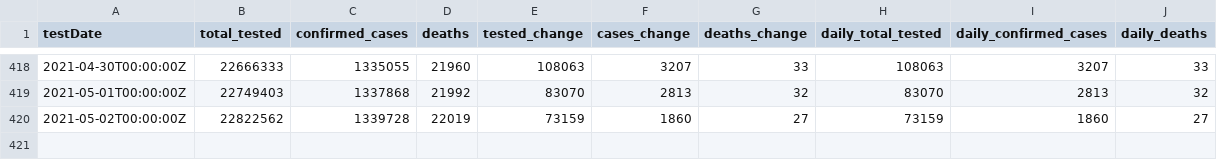
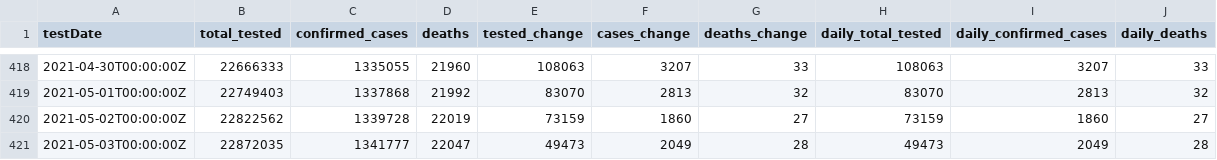
Before and after one commit to cbgoodman/il-covid19, a CSV file: il-covid.csv, drawn as a sheet; only a part is shown, gaps mark what is left out.

```diff
--- a/il-covid.csv
+++ b/il-covid.csv
@@ -420 +420,2 @@ testDate,total_tested,confirmed_cases,deaths,tested_change,cases_change,deaths_c
 2021-05-02T00:00:00Z,22822562,1339728,22019,73159,1860,27,73159,1860,27
+2021-05-03T00:00:00Z,22872035,1341777,22047,49473,2049,28,49473,2049,28
```
Also changed, not shown: 17 other files.
